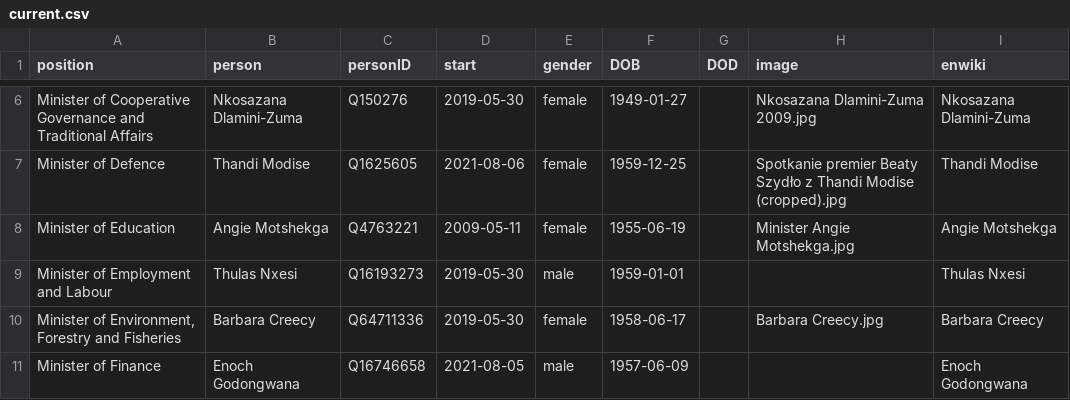
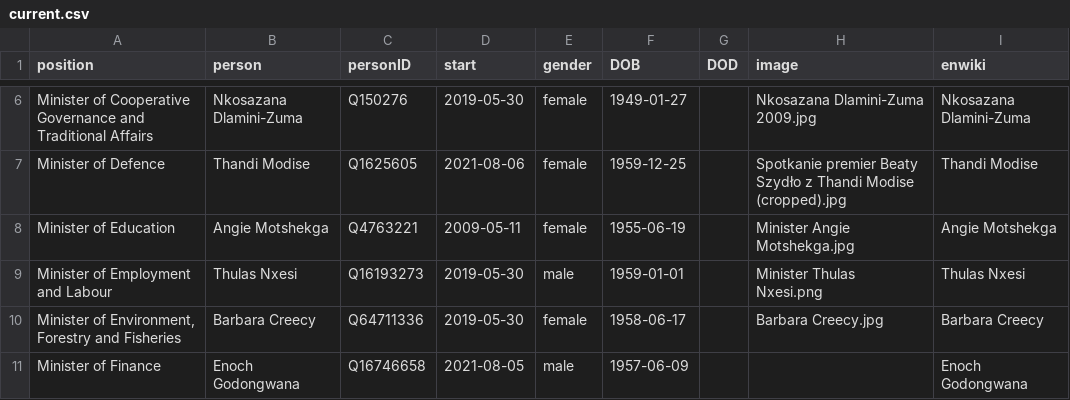
Before and after one commit to every-politician-scrapers/south-africa-cabinet, a CSV file: html/current.csv, drawn as a sheet; only a part is shown, gaps mark what is left out.

```diff
--- a/html/current.csv
+++ b/html/current.csv
@@ -8,3 +8,3 @@ Minister of Defence,Thandi Modise,Q1625605,2021-08-06,female,1959-12-25,,Spotkan
 Minister of Education,Angie Motshekga,Q4763221,2009-05-11,female,1955-06-19,,Minister Angie Motshekga.jpg,Angie Motshekga
-Minister of Employment and Labour,Thulas Nxesi,Q16193273,2019-05-30,male,1959-01-01,,,Thulas Nxesi
+Minister of Employment and Labour,Thulas Nxesi,Q16193273,2019-05-30,male,1959-01-01,,Minister Thulas Nxesi.png,Thulas Nxesi
 "Minister of Environment, Forestry and Fisheries",Barbara Creecy,Q64711336,2019-05-30,female,1958-06-17,,Barbara Creecy.jpg,Barbara Creecy
```
Also changed, not shown: html/holders21.csv, html/legislators.csv.
